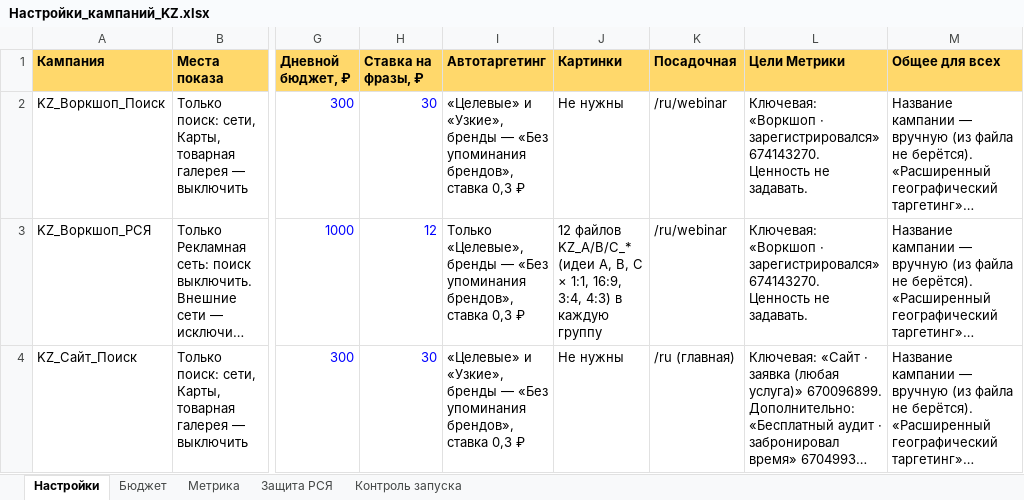
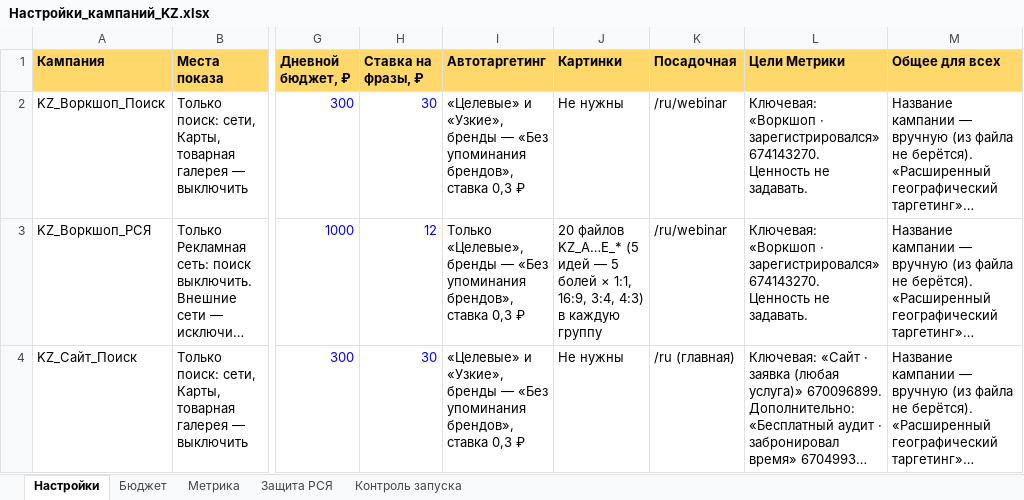
Before and after one commit to oksana15476-design/georgi, an Excel workbook: docs/direct-kz/commander/Настройки_кампаний_KZ.xlsx, sheet Настройки, drawn as a sheet; only a part is shown, gaps mark what is left out; long unchanged cells end in …; values as stored, in another font and other column widths than the file's, no borders; the diff names each change by its address in the sheet, - before the commit and + after, or states it on an @@ line.

```diff
--- a/docs/direct-kz/commander/Настройки_кампаний_KZ.xlsx (sheet Настройки)
+++ b/docs/direct-kz/commander/Настройки_кампаний_KZ.xlsx (sheet Настройки)
-J3 (Картинки): 12 файлов KZ_A/B/C_* (идеи A, B, C × 1:1,…
+J3 (Картинки): 20 файлов KZ_A…E_* (5 идей — 5 болей × 1:1,…
```
Also changed, not shown: sheet Защита РСЯ, docs/direct-kz/commander/KZ_Воркшоп_Поиск.xlsx, docs/direct-kz/commander/KZ_Воркшоп_РСЯ.xlsx, 13 other files.
